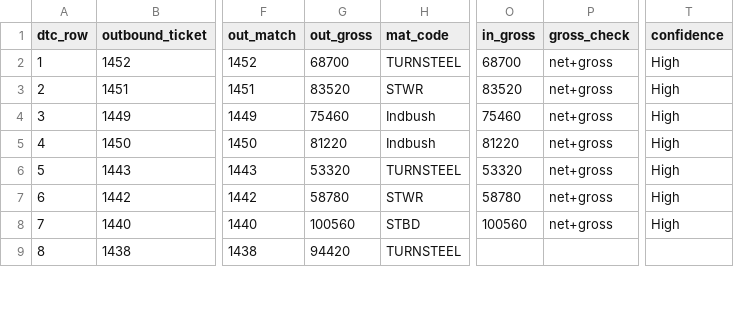
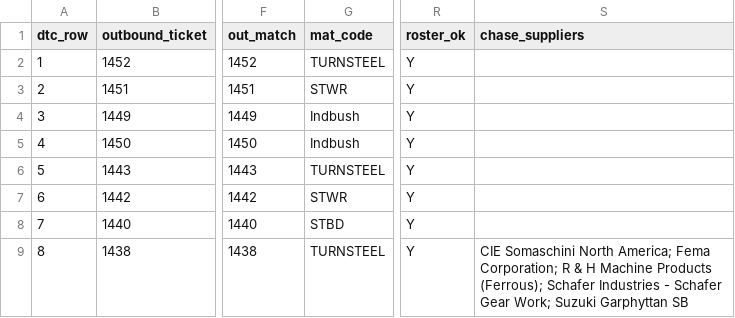
Before and after one commit to gavinhussey/Scrap, a CSV file: dtc/dtc_weight_matches.csv, drawn as a sheet; only a part is shown, gaps mark what is left out; removed rows and columns are numbered as before the commit, all else as after; the diff covers the shown part only; the diff names each change by its address in the sheet, - before the commit and + after, or states it on an @@ line.

```diff
--- a/dtc/dtc_weight_matches.csv
+++ b/dtc/dtc_weight_matches.csv
-column G (out_gross), rows 2-9: 68700 | 83520 | 75460 | 81220 | 53320 | 58780 | 100560 | 94420
-column O (in_gross), rows 2-8: 68700 | 83520 | 75460 | 81220 | 53320 | 58780 | 100560
-column P (gross_check), rows 2-8: all net+gross
-column T (confidence), rows 2-8: all High
+column R (roster_ok), rows 2-9: all Y
+column S (chase_suppliers), row 9: CIE Somaschini North America; Fema Corporation; R & H Machine Products (Ferrous); Schafer Industries - Schafer Gear Work; Suzuki Garphyttan SB
```
Also changed, not shown: 13 edited cells elsewhere in this file, dtc/dtc_match_exceptions.csv, 24 other files.
